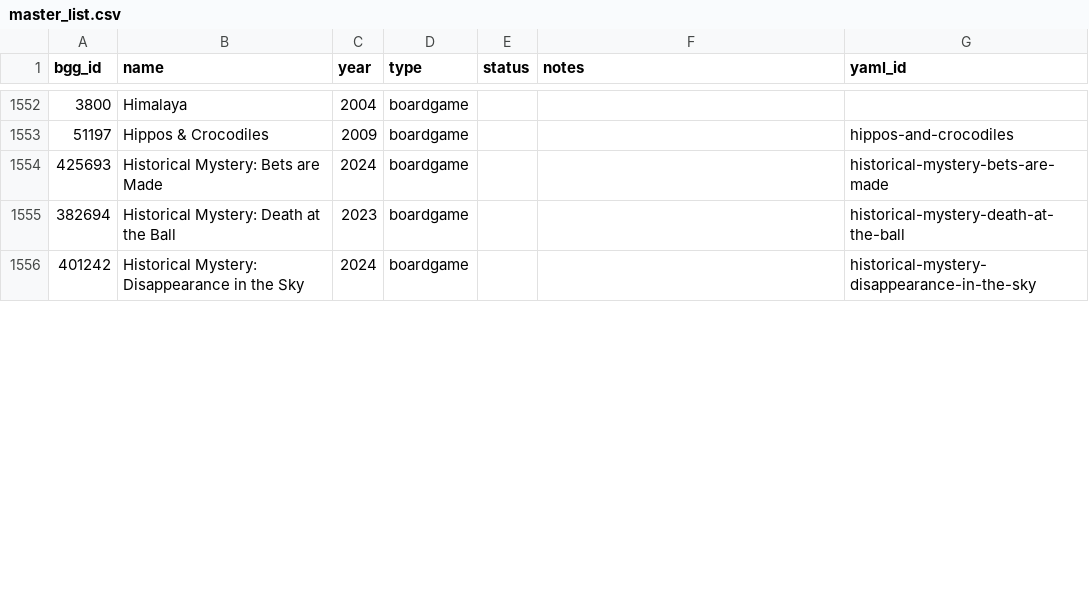
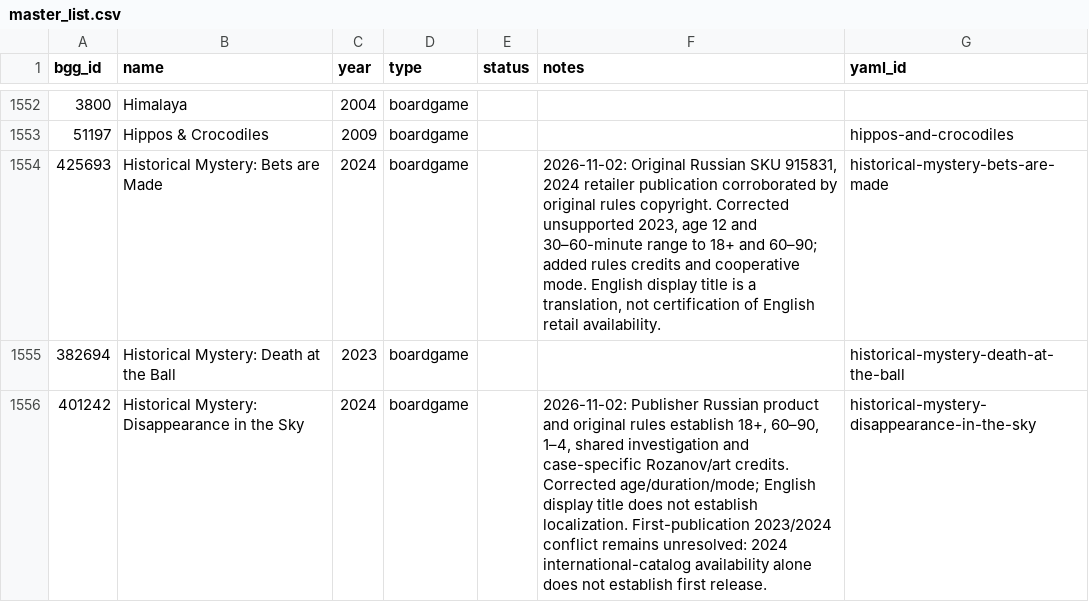
Before and after one commit to Lehi-Innovation/boardgame-database, a CSV file: master_list.csv, drawn as a sheet; only a part is shown, gaps mark what is left out; the diff covers the shown part only.

```diff
--- a/master_list.csv
+++ b/master_list.csv
@@ -1553,4 +1553,4 @@ bgg_id,name,year,type,status,notes,yaml_id
 51197,Hippos & Crocodiles,2009,boardgame,,,hippos-and-crocodiles
-425693,Historical Mystery: Bets are Made,2024,boardgame,,,historical-mystery-bets-are-made
+425693,Historical Mystery: Bets are Made,2024,boardgame,,"2026-11-02: Original Russian SKU 915831, 2024 retailer publication corroborated by original rules copyright. Corrected unsupported 2023, age 12 and 30–60-minute range to 18+ and 60–90; added rules credits and cooperative mode. English display title is a translation, not certification of English retail availability.",historical-mystery-bets-are-made
 382694,Historical Mystery: Death at the Ball,2023,boardgame,,,historical-mystery-death-at-the-ball
-401242,Historical Mystery: Disappearance in the Sky,2024,boardgame,,,historical-mystery-disappearance-in-the-sky
+401242,Historical Mystery: Disappearance in the Sky,2024,boardgame,,"2026-11-02: Publisher Russian product and original rules establish 18+, 60–90, 1–4, shared investigation and case-specific Rozanov/art credits. Corrected age/duration/mode; English display title does not establish localization. First-publication 2023/2024 conflict remains unresolved: 2024 international-catalog availability alone does not establish first release.",historical-mystery-disappearance-in-the-sky
```
Also changed, not shown: 7 edited cells elsewhere in this file, 12 other files.
